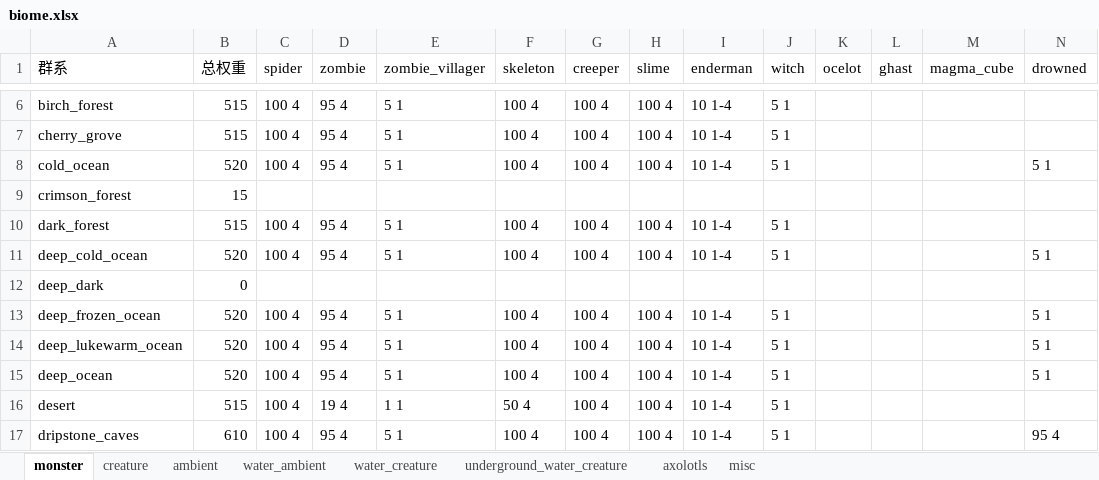
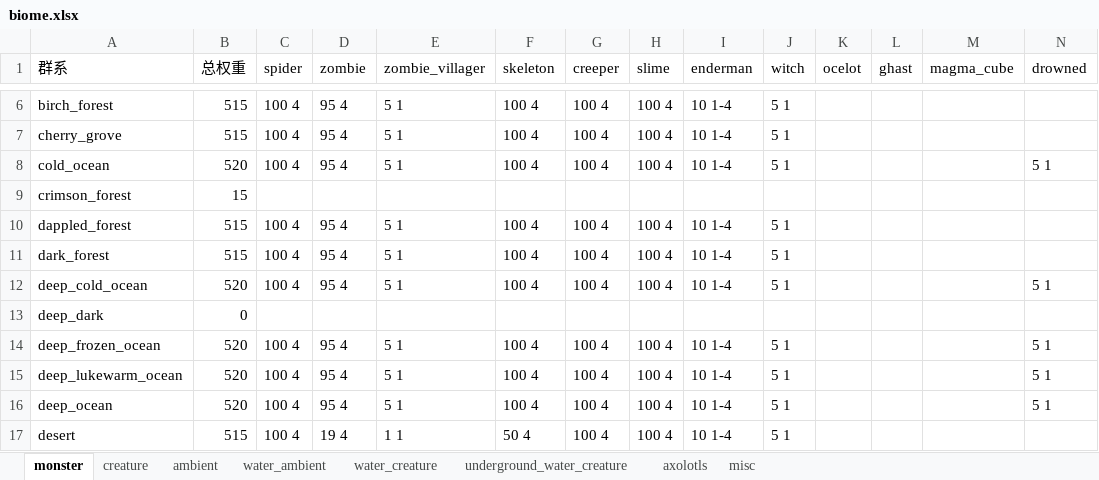
Before and after one commit to acaciachan/tree-hole, an Excel workbook: 游戏机制/生物生成/群系和结构的生成生物列表/biome.xlsx, sheet monster, drawn as a sheet; only a part is shown, gaps mark what is left out; the shorter side is filled out with more unchanged rows; values as stored, in another font and other column widths than the file's, no borders; rows hold the shown columns only; the diff names each change by its address in the sheet, - before the commit and + after, or states it on an @@ line.

```diff
--- a/游戏机制/生物生成/群系和结构的生成生物列表/biome.xlsx (sheet monster)
+++ b/游戏机制/生物生成/群系和结构的生成生物列表/biome.xlsx (sheet monster)
+row 10: dappled_forest | 515 | 100 4 | 95 4 | 5 1 | 100 4 | 100 4 | 100 4 | 10 1-4 | 5 1
```
Also changed, not shown: sheet creature, sheet underground_water_creature, sheet ambient, sheet misc, sheet axolotls, sheet water_ambient, 1 more sheet, 游戏机制/生物生成/群系和结构的生成生物列表/structure.xlsx, 23 other files.
